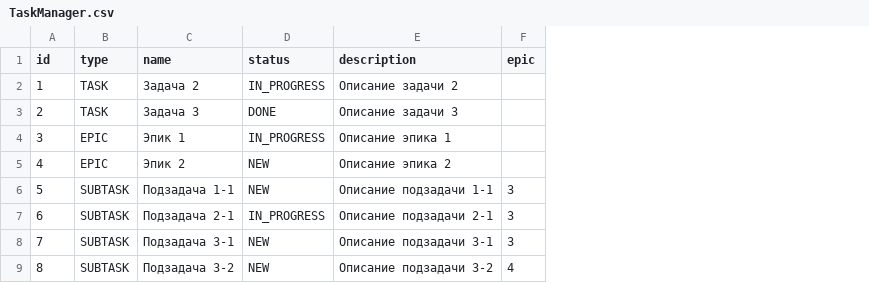
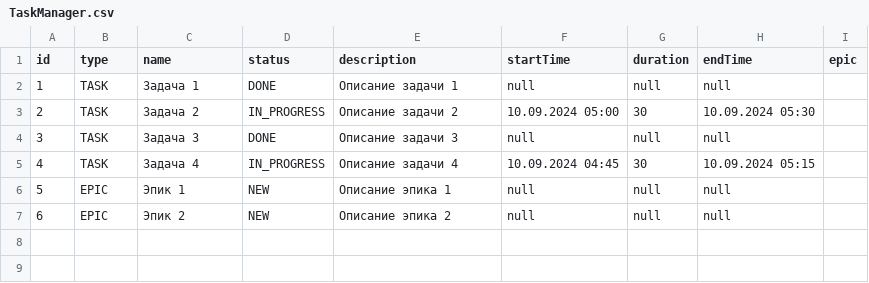
Before and after one commit to Leonid-353/java-kanban, a CSV file: src/ru/yandex/practicum/resourses/TaskManager.csv, drawn as a sheet; removed rows and columns are numbered as before the commit, all else as after; the diff names each change by its address in the sheet, - before the commit and + after, or states it on an @@ line.

```diff
--- a/src/ru/yandex/practicum/resourses/TaskManager.csv
+++ b/src/ru/yandex/practicum/resourses/TaskManager.csv
+column F (startTime), rows 3-4: 10.09.2024 05:00 | null; rows 6-7: null | null
+column G (duration), rows 3-4: 30 | null; rows 6-7: null | null
+column H (endTime), rows 3-4: 10.09.2024 05:30 | null; rows 6-7: null | null
+row 2: 1 | TASK | Задача 1 | DONE | Описание задачи 1 | null | null | null
@@ column A (id) renumbered between rows 3 and 7 @@
+row 5: 4 | TASK | Задача 4 | IN_PROGRESS | Описание задачи 4 | 10.09.2024 04:45 | 30 | 10.09.2024 05:15
-D6 (status): IN_PROGRESS
+D6 (status): NEW
-row 6: 5 | SUBTASK | Подзадача 1-1 | NEW | Описание подзадачи 1-1 | 3
-row 7: 6 | SUBTASK | Подзадача 2-1 | IN_PROGRESS | Описание подзадачи 2-1 | 3
-row 8: 7 | SUBTASK | Подзадача 3-1 | NEW | Описание подзадачи 3-1 | 3
-row 9: 8 | SUBTASK | Подзадача 3-2 | NEW | Описание подзадачи 3-2 | 4
```
Also changed, not shown: out/production/java-kanban/ru/yandex/practicum/resourses/TaskManager.csv, 10 other files.
